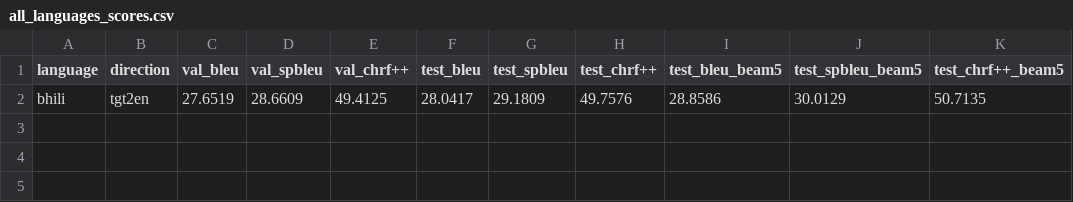
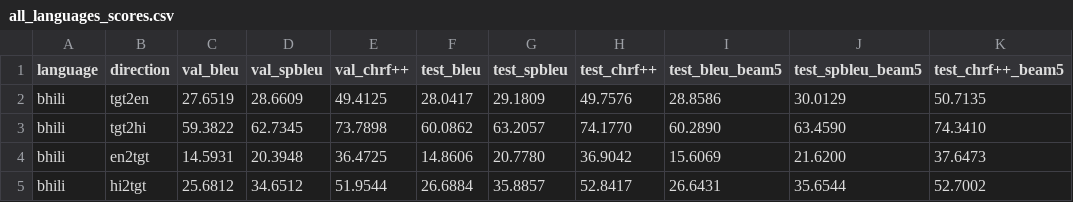
Before and after one commit to RECAP-Team/RECAP, a CSV file: correct_checkpoints/mt5/bhili/all_languages_scores.csv, drawn as a sheet.

Commit message:
Update mT5-bhili scores (additional directions completed)

```diff
--- a/correct_checkpoints/mt5/bhili/all_languages_scores.csv
+++ b/correct_checkpoints/mt5/bhili/all_languages_scores.csv
@@ -2 +2,4 @@ language,direction,val_bleu,val_spbleu,val_chrf++,test_bleu,test_spbleu,test_chr
 bhili,tgt2en,27.6519,28.6609,49.4125,28.0417,29.1809,49.7576,28.8586,30.0129,50.7135
+bhili,tgt2hi,59.3822,62.7345,73.7898,60.0862,63.2057,74.1770,60.2890,63.4590,74.3410
+bhili,en2tgt,14.5931,20.3948,36.4725,14.8606,20.7780,36.9042,15.6069,21.6200,37.6473
+bhili,hi2tgt,25.6812,34.6512,51.9544,26.6884,35.8857,52.8417,26.6431,35.6544,52.7002
```
